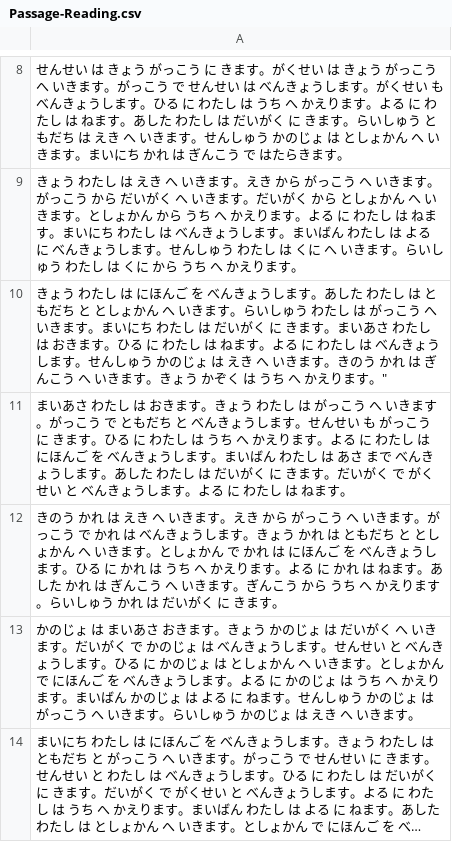
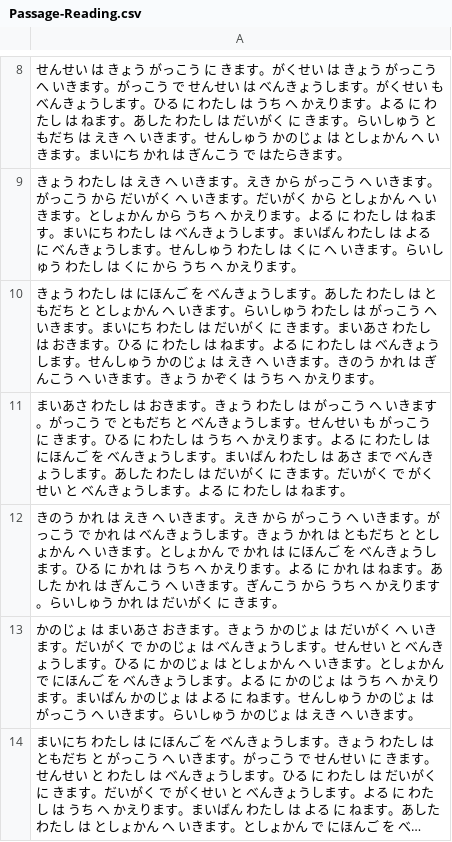
Before and after one commit to ishafayetul/N5-Vocab-Japanese, a CSV file: load_vocab_decks/Passage-Reading.csv, drawn as a sheet; only a part is shown, gaps mark what is left out; long unchanged cells end in …; the diff names each change by its address in the sheet, - before the commit and + after, or states it on an @@ line.

Commit message:
Added Passage

```diff
--- a/load_vocab_decks/Passage-Reading.csv
+++ b/load_vocab_decks/Passage-Reading.csv
-A10: …ります。"
+A10: …ります。
```
